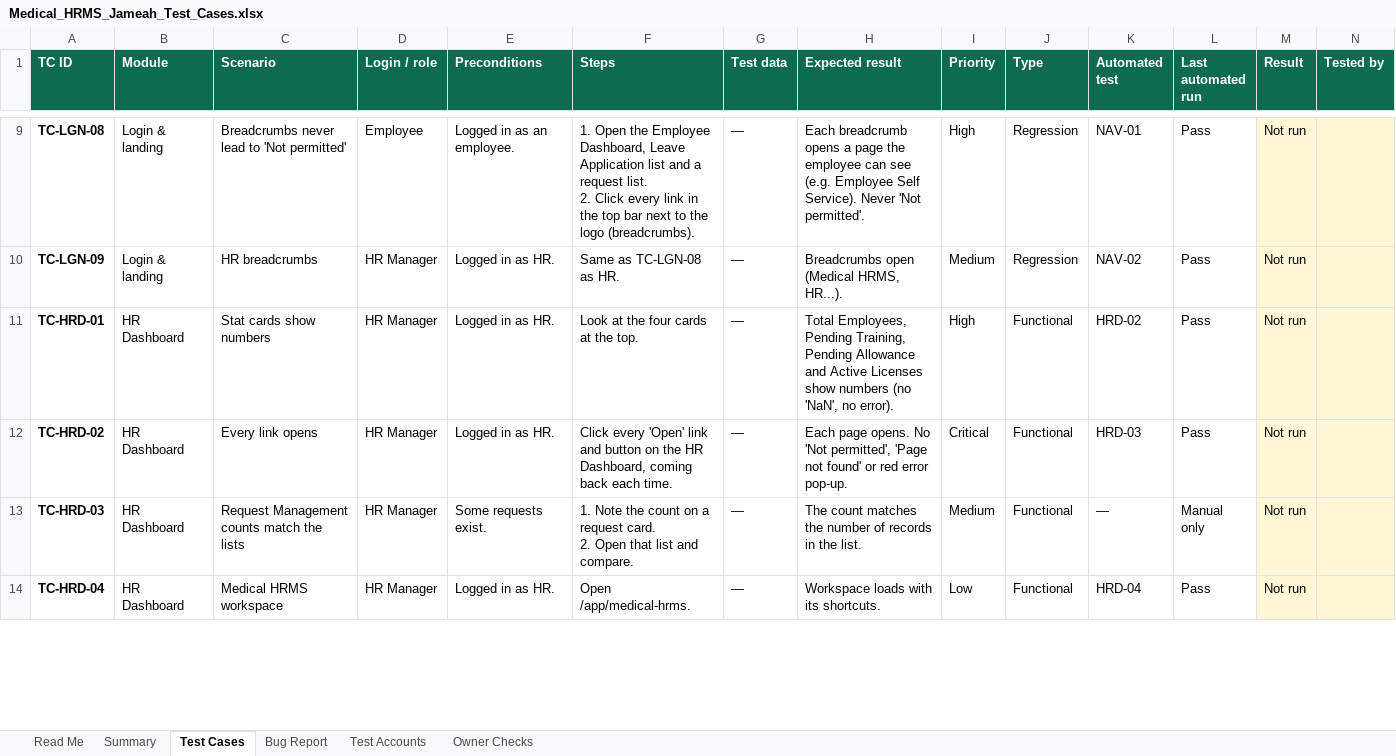
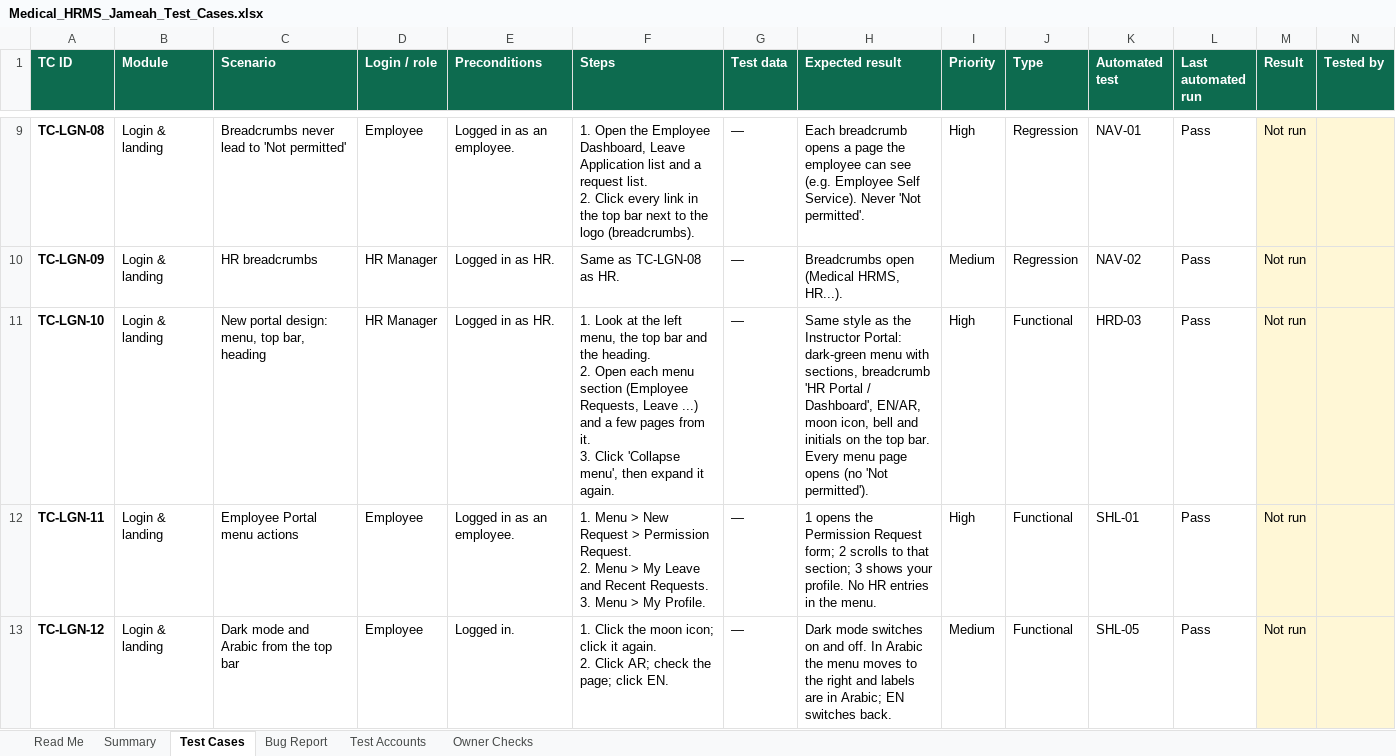
Before and after one commit to phpdevpro/edu-alriyada-hrm, an Excel workbook: docs/Medical_HRMS_Jameah_Test_Cases.xlsx, sheet Test Cases, drawn as a sheet; only a part is shown, gaps mark what is left out; the shorter side is filled out with more unchanged rows; values as stored, in another font and other column widths than the file's, no borders; conditional formats not drawn; rows hold the shown columns only; ↵ is a line break in a cell; the diff covers the shown part only; the diff names each change by its address in the sheet, - before the commit and + after, or states it on an @@ line.

```diff
--- a/docs/Medical_HRMS_Jameah_Test_Cases.xlsx (sheet Test Cases)
+++ b/docs/Medical_HRMS_Jameah_Test_Cases.xlsx (sheet Test Cases)
+row 11: TC-LGN-10 | Login & landing | New portal design: menu, top bar, heading | HR Manager | Logged in as HR. | 1. Look at the left menu, the top bar and the heading. ↵ 2. Open each menu section (Employee Requests, Leave ...) and a few pages from it. ↵ 3. Click 'Collapse menu', then expand it again. | — | Same style as the Instructor Portal: dark-green menu with sections, breadcrumb 'HR Portal / Dashboard', EN/AR, moon icon, bell and initials on the top bar. Every menu page opens (no 'Not permitted'). | High | Functional | HRD-03 | Pass | Not run
+row 12: TC-LGN-11 | Login & landing | Employee Portal menu actions | Employee | Logged in as an employee. | 1. Menu > New Request > Permission Request. ↵ 2. Menu > My Leave and Recent Requests. ↵ 3. Menu > My Profile. | — | 1 opens the Permission Request form; 2 scrolls to that section; 3 shows your profile. No HR entries in the menu. | High | Functional | SHL-01 | Pass | Not run
+row 13: TC-LGN-12 | Login & landing | Dark mode and Arabic from the top bar | Employee | Logged in. | 1. Click the moon icon; click it again. ↵ 2. Click AR; check the page; click EN. | — | Dark mode switches on and off. In Arabic the menu moves to the right and labels are in Arabic; EN switches back. | Medium | Functional | SHL-05 | Pass | Not run
```
Also changed, not shown: 2 added rows elsewhere in this sheet, sheet Summary, docs/Medical_HRMS_Jameah_Task_Tracker.xlsx, 10 other files.
